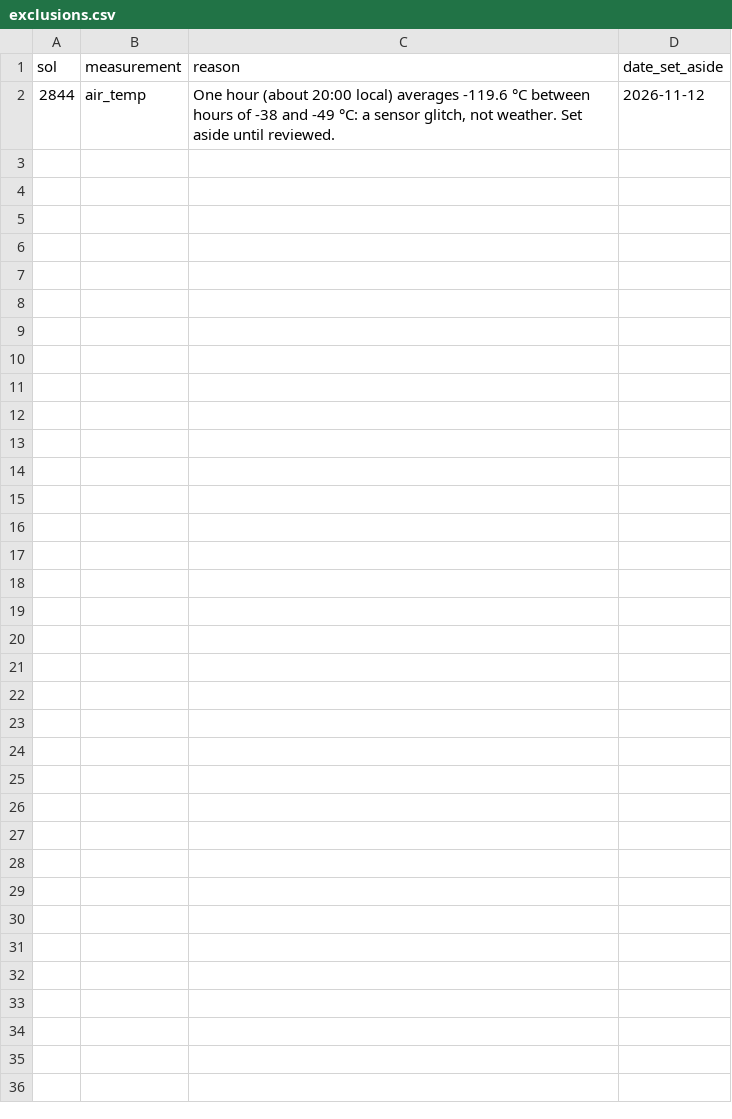
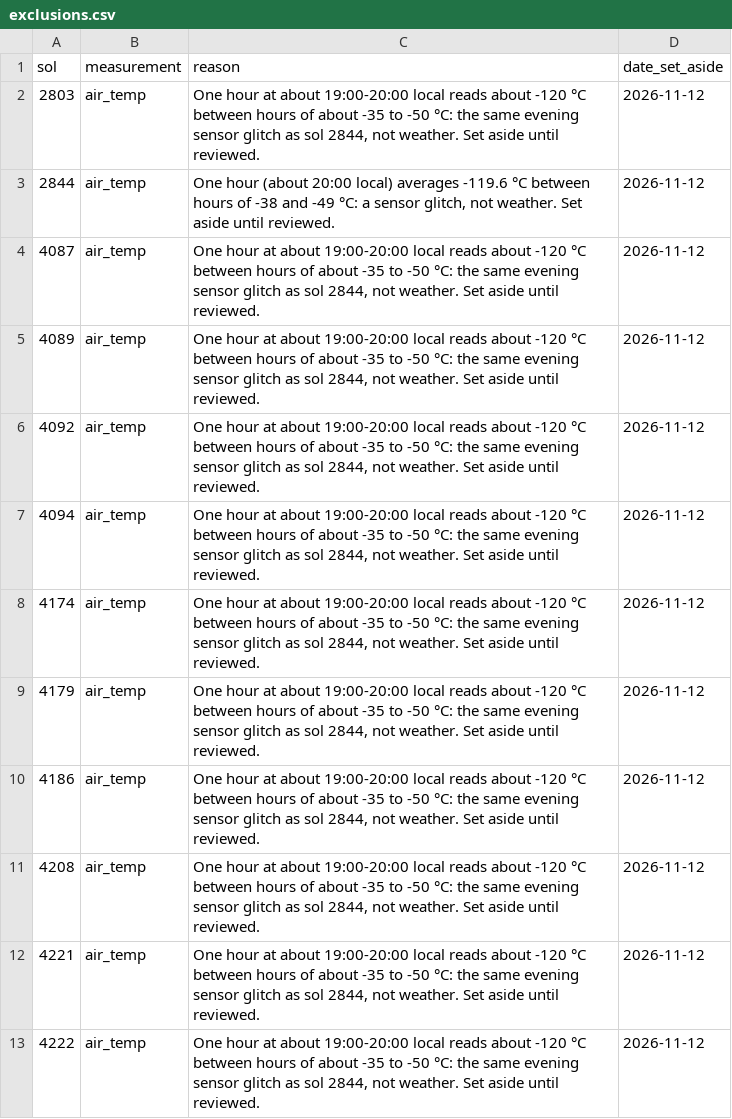
Before and after one commit to mcsyme11-byte/NASA-Data-and-API-Projects, a CSV file: mars-data/analysis/exclusions.csv, drawn as a sheet; the diff names each change by its address in the sheet, - before the commit and + after, or states it on an @@ line.

```diff
--- a/mars-data/analysis/exclusions.csv
+++ b/mars-data/analysis/exclusions.csv
+row 2: 2803 | air_temp | One hour at about 19:00-20:00 local reads about -120 °C between hours of about -35 to -50 °C: the same evening sensor glitch as sol 2844, not weather. Set aside until reviewed. | 2026-11-12
+row 4: 4087 | air_temp | One hour at about 19:00-20:00 local reads about -120 °C between hours of about -35 to -50 °C: the same evening sensor glitch as sol 2844, not weather. Set aside until reviewed. | 2026-11-12
+row 5: 4089 | air_temp | One hour at about 19:00-20:00 local reads about -120 °C between hours of about -35 to -50 °C: the same evening sensor glitch as sol 2844, not weather. Set aside until reviewed. | 2026-11-12
+row 6: 4092 | air_temp | One hour at about 19:00-20:00 local reads about -120 °C between hours of about -35 to -50 °C: the same evening sensor glitch as sol 2844, not weather. Set aside until reviewed. | 2026-11-12
+row 7: 4094 | air_temp | One hour at about 19:00-20:00 local reads about -120 °C between hours of about -35 to -50 °C: the same evening sensor glitch as sol 2844, not weather. Set aside until reviewed. | 2026-11-12
+row 8: 4174 | air_temp | One hour at about 19:00-20:00 local reads about -120 °C between hours of about -35 to -50 °C: the same evening sensor glitch as sol 2844, not weather. Set aside until reviewed. | 2026-11-12
+row 9: 4179 | air_temp | One hour at about 19:00-20:00 local reads about -120 °C between hours of about -35 to -50 °C: the same evening sensor glitch as sol 2844, not weather. Set aside until reviewed. | 2026-11-12
+row 10: 4186 | air_temp | One hour at about 19:00-20:00 local reads about -120 °C between hours of about -35 to -50 °C: the same evening sensor glitch as sol 2844, not weather. Set aside until reviewed. | 2026-11-12
+row 11: 4208 | air_temp | One hour at about 19:00-20:00 local reads about -120 °C between hours of about -35 to -50 °C: the same evening sensor glitch as sol 2844, not weather. Set aside until reviewed. | 2026-11-12
+row 12: 4221 | air_temp | One hour at about 19:00-20:00 local reads about -120 °C between hours of about -35 to -50 °C: the same evening sensor glitch as sol 2844, not weather. Set aside until reviewed. | 2026-11-12
+row 13: 4222 | air_temp | One hour at about 19:00-20:00 local reads about -120 °C between hours of about -35 to -50 °C: the same evening sensor glitch as sol 2844, not weather. Set aside until reviewed. | 2026-11-12
```
Also changed, not shown: 14 other files.
